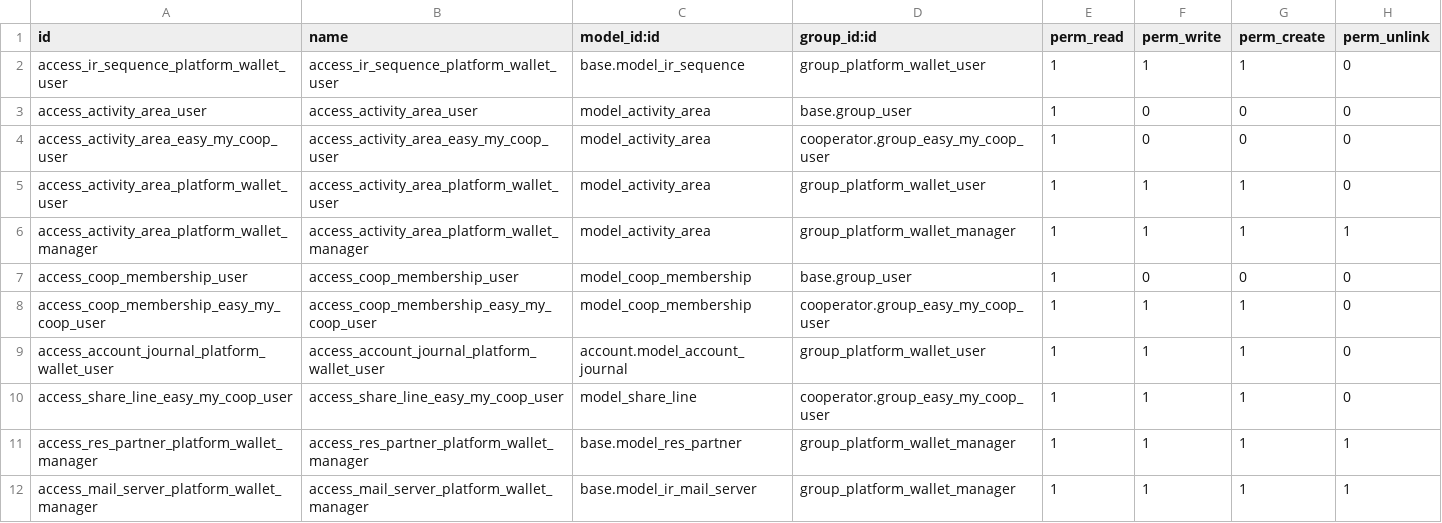
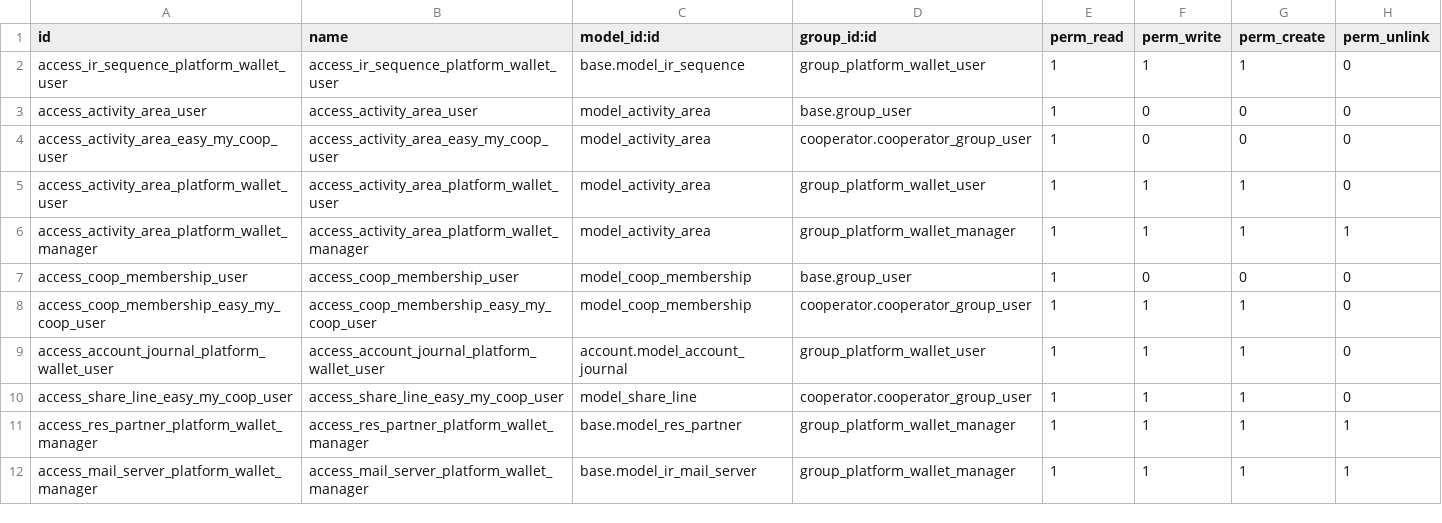
Before and after one commit to coopiteasy/investor-wallet-platform, a CSV file: investor_wallet_platform_base/security/ir.model.access.csv, drawn as a sheet.

Commit message:
[FIX] fix xml_ids after cooperator rebranding

```diff
--- a/investor_wallet_platform_base/security/ir.model.access.csv
+++ b/investor_wallet_platform_base/security/ir.model.access.csv
@@ -3,3 +3,3 @@ access_ir_sequence_platform_wallet_user,access_ir_sequence_platform_wallet_user,
 access_activity_area_user,access_activity_area_user,model_activity_area,base.group_user,1,0,0,0
-access_activity_area_easy_my_coop_user,access_activity_area_easy_my_coop_user,model_activity_area,cooperator.group_easy_my_coop_user,1,0,0,0
+access_activity_area_easy_my_coop_user,access_activity_area_easy_my_coop_user,model_activity_area,cooperator.cooperator_group_user,1,0,0,0
 access_activity_area_platform_wallet_user,access_activity_area_platform_wallet_user,model_activity_area,group_platform_wallet_user,1,1,1,0
@@ -7,5 +7,5 @@ access_activity_area_platform_wallet_manager,access_activity_area_platform_walle
 access_coop_membership_user,access_coop_membership_user,model_coop_membership,base.group_user,1,0,0,0
-access_coop_membership_easy_my_coop_user,access_coop_membership_easy_my_coop_user,model_coop_membership,cooperator.group_easy_my_coop_user,1,1,1,0
+access_coop_membership_easy_my_coop_user,access_coop_membership_easy_my_coop_user,model_coop_membership,cooperator.cooperator_group_user,1,1,1,0
 access_account_journal_platform_wallet_user,access_account_journal_platform_wallet_user,account.model_account_journal,group_platform_wallet_user,1,1,1,0
-access_share_line_easy_my_coop_user,access_share_line_easy_my_coop_user,model_share_line,cooperator.group_easy_my_coop_user,1,1,1,0
+access_share_line_easy_my_coop_user,access_share_line_easy_my_coop_user,model_share_line,cooperator.cooperator_group_user,1,1,1,0
 access_res_partner_platform_wallet_manager,access_res_partner_platform_wallet_manager,base.model_res_partner,group_platform_wallet_manager,1,1,1,1
```
Also changed, not shown: 9 other files.
